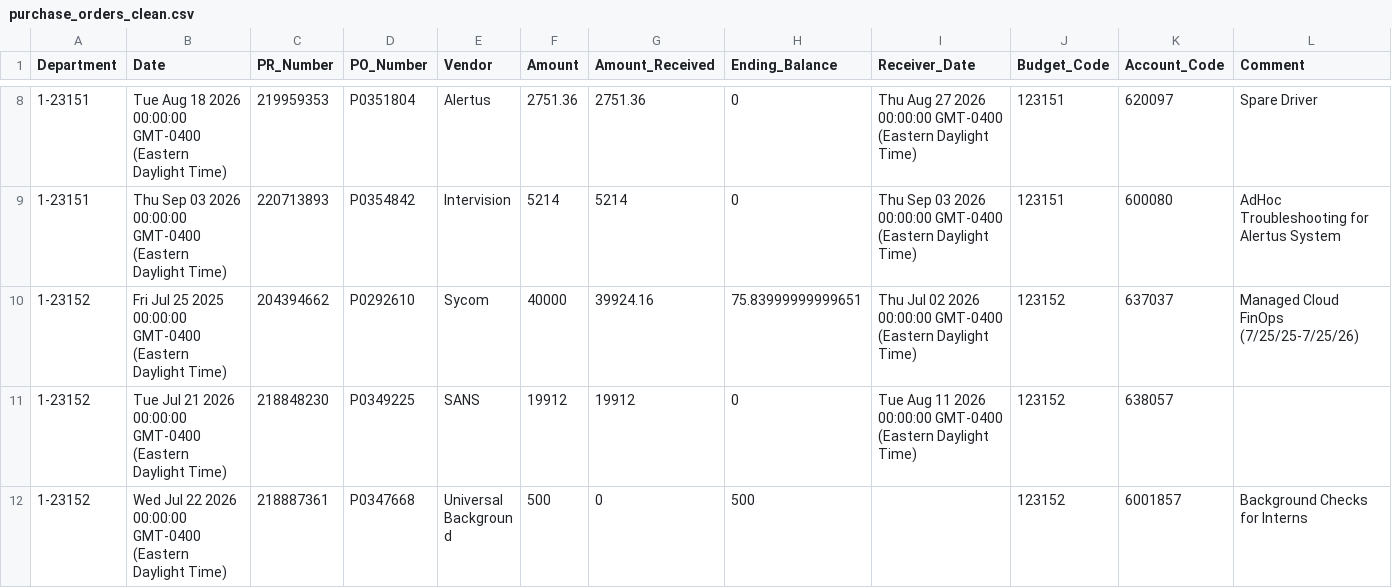
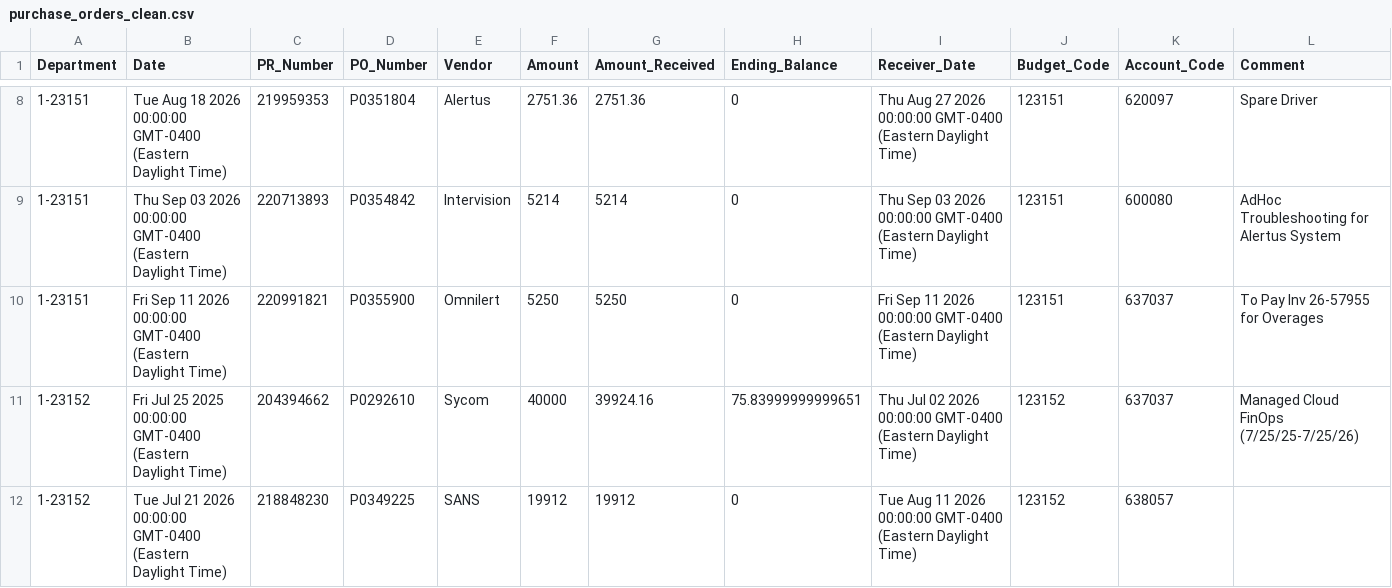
Before and after one commit to Tejesh18/vcu-finance-dashboard, a CSV file: data/purchase_orders_clean.csv, drawn as a sheet; only a part is shown, gaps mark what is left out; the shorter side is filled out with more unchanged rows; the diff names each change by its address in the sheet, - before the commit and + after, or states it on an @@ line.

Commit message:
Automated data refresh: purchase_orders_clean.csv

```diff
--- a/data/purchase_orders_clean.csv
+++ b/data/purchase_orders_clean.csv
+row 10: 1-23151 | Fri Sep 11 2026 00:00:00 GMT-0400 (Eastern Daylight Time) | 220991821 | P0355900 | Omnilert | 5250 | 5250 | 0 | Fri Sep 11 2026 00:00:00 GMT-0400 (Eastern Daylight Time) | 123151 | 637037 | To Pay Inv 26-57955 for Overages
```
